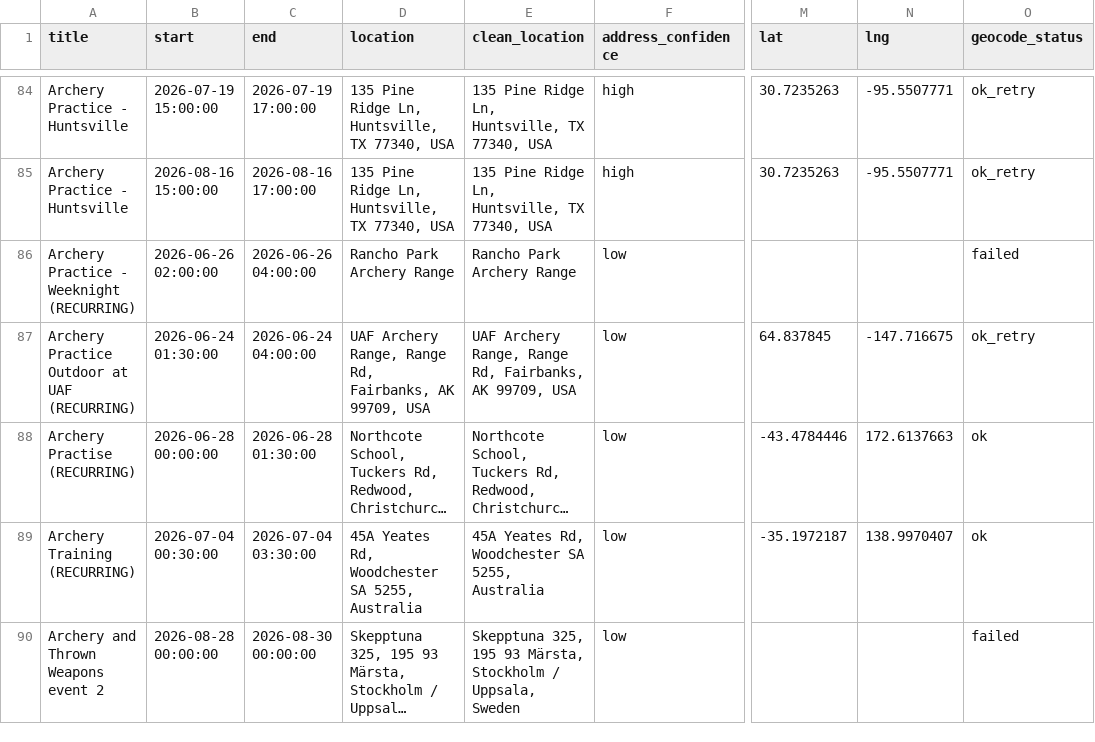
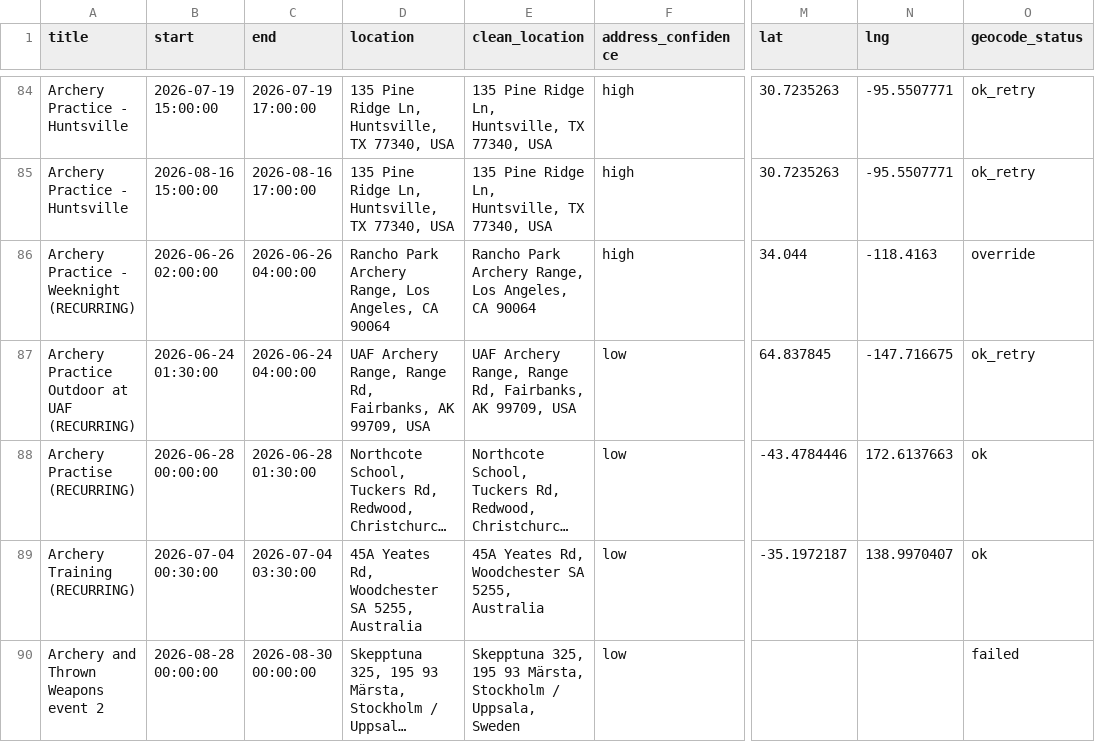
Before and after one commit to khs/scamap, a CSV file: sca_events_clean.csv, drawn as a sheet; only a part is shown, gaps mark what is left out; long unchanged cells end in …; the diff names each change by its address in the sheet, - before the commit and + after, or states it on an @@ line.

```diff
--- a/sca_events_clean.csv
+++ b/sca_events_clean.csv
-D86 (location): Rancho Park Archery Range
+D86 (location): Rancho Park Archery Range, Los Angeles, CA 90064
-E86 (clean_location): Rancho Park Archery Range
+E86 (clean_location): Rancho Park Archery Range, Los Angeles, CA 90064
-F86 (address_confidence): low
+F86 (address_confidence): high
-M86 (lat): (empty)
+M86 (lat): 34.044
-N86 (lng): (empty)
+N86 (lng): -118.4163
-O86 (geocode_status): failed
+O86 (geocode_status): override
```
Also changed, not shown: event_overrides.csv, 1 other file.
